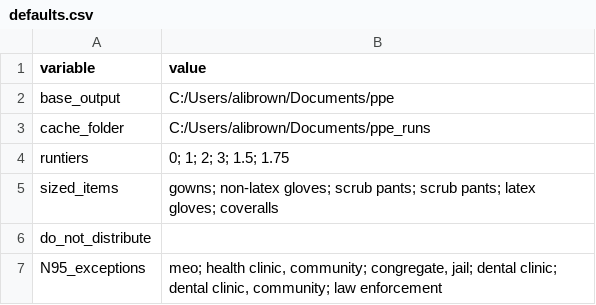
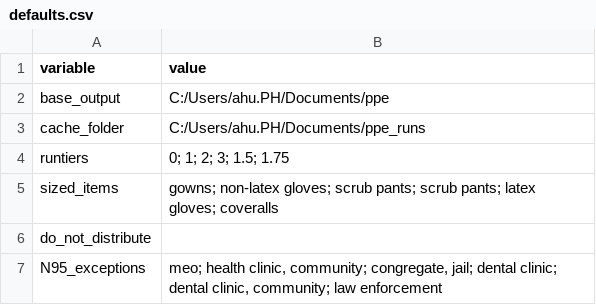
Before and after one commit to kc-hmac/ppe_allocatoR, a CSV file: app/defaults.csv, drawn as a sheet.

```diff
--- a/app/defaults.csv
+++ b/app/defaults.csv
@@ -1,4 +1,4 @@
 variable,value
-base_output,C:/Users/alibrown/Documents/ppe
-cache_folder,C:/Users/alibrown/Documents/ppe_runs
+base_output,C:/Users/ahu.PH/Documents/ppe
+cache_folder,C:/Users/ahu.PH/Documents/ppe_runs
 runtiers,0; 1; 2; 3; 1.5; 1.75
```
Also changed, not shown: app/shiny/templates/ltcf_licensed_comprehensive.csv, 1 other file.
